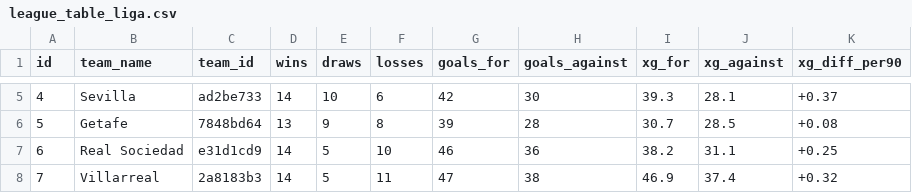
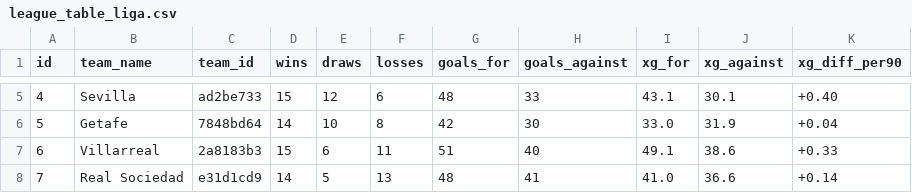
Before and after one commit to tommeredith/crunchlytics, a CSV file: league_table_liga.csv, drawn as a sheet; only a part is shown, gaps mark what is left out; the diff covers the shown part only.

```diff
--- a/league_table_liga.csv
+++ b/league_table_liga.csv
@@ -5,4 +5,4 @@ id,team_name,team_id,wins,draws,losses,goals_for,goals_against,xg_for,xg_against
-4,Sevilla,ad2be733,14,10,6,42,30,39.3,28.1,+0.37
-5,Getafe,7848bd64,13,9,8,39,28,30.7,28.5,+0.08
-6,Real Sociedad,e31d1cd9,14,5,10,46,36,38.2,31.1,+0.25
-7,Villarreal,2a8183b3,14,5,11,47,38,46.9,37.4,+0.32
+4,Sevilla,ad2be733,15,12,6,48,33,43.1,30.1,+0.40
+5,Getafe,7848bd64,14,10,8,42,30,33.0,31.9,+0.04
+6,Villarreal,2a8183b3,15,6,11,51,40,49.1,38.6,+0.33
+7,Real Sociedad,e31d1cd9,14,5,13,48,41,41.0,36.6,+0.14
```
Also changed, not shown: 132 edited cells elsewhere in this file, full_match_stats_bundesliga.csv, full_match_stats_liga.csv, 12 other files.
